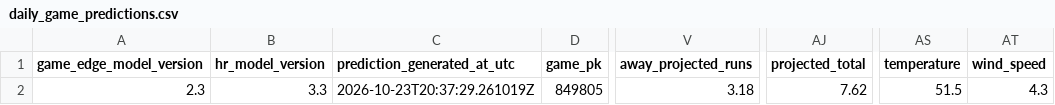
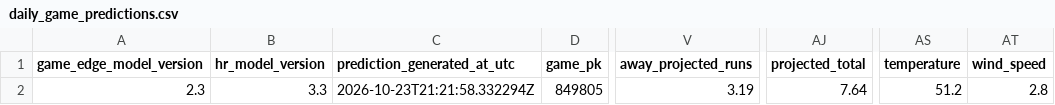
Before and after one commit to SSpeterson2b/launchpoint-hr, a CSV file: data/daily_game_predictions.csv, drawn as a sheet; only a part is shown, gaps mark what is left out; the diff names each change by its address in the sheet, - before the commit and + after, or states it on an @@ line.

Commit message:
Update public MLB Game Edge predictions

```diff
--- a/data/daily_game_predictions.csv
+++ b/data/daily_game_predictions.csv
-C2 (prediction_generated_at_utc): 2026-10-23T20:37:29.261019Z
+C2 (prediction_generated_at_utc): 2026-10-23T21:21:58.332294Z
-V2 (away_projected_runs): 3.18
+V2 (away_projected_runs): 3.19
-AJ2 (projected_total): 7.62
+AJ2 (projected_total): 7.64
-AS2 (temperature): 51.5
+AS2 (temperature): 51.2
-AT2 (wind_speed): 4.3
+AT2 (wind_speed): 2.8
```
